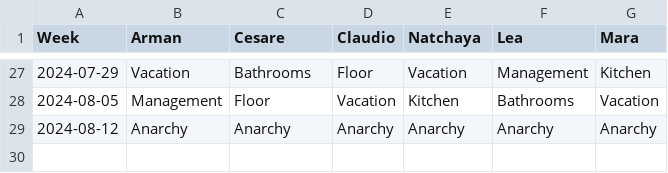
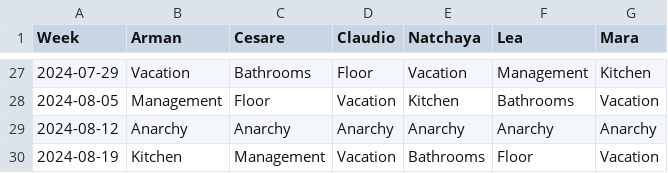
Before and after one commit to shapelessguy/Python-Projects, a CSV file: WG/history.csv, drawn as a sheet; only a part is shown, gaps mark what is left out.

Commit message:
auto_update

```diff
--- a/WG/history.csv
+++ b/WG/history.csv
@@ -29 +29,2 @@ Week,Arman,Cesare,Claudio,Natchaya,Lea,Mara
 2024-08-12,Anarchy,Anarchy,Anarchy,Anarchy,Anarchy,Anarchy
+2024-08-19,Kitchen,Management,Vacation,Bathrooms,Floor,Vacation
```
